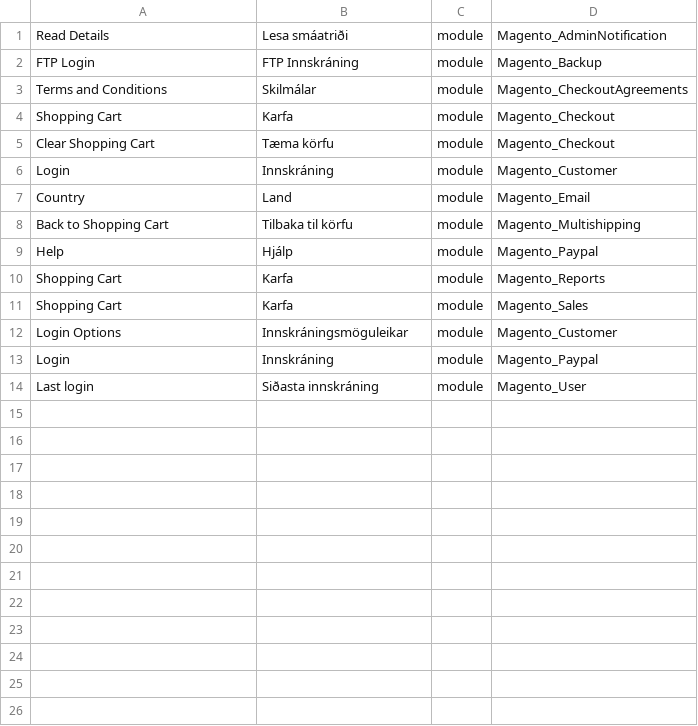
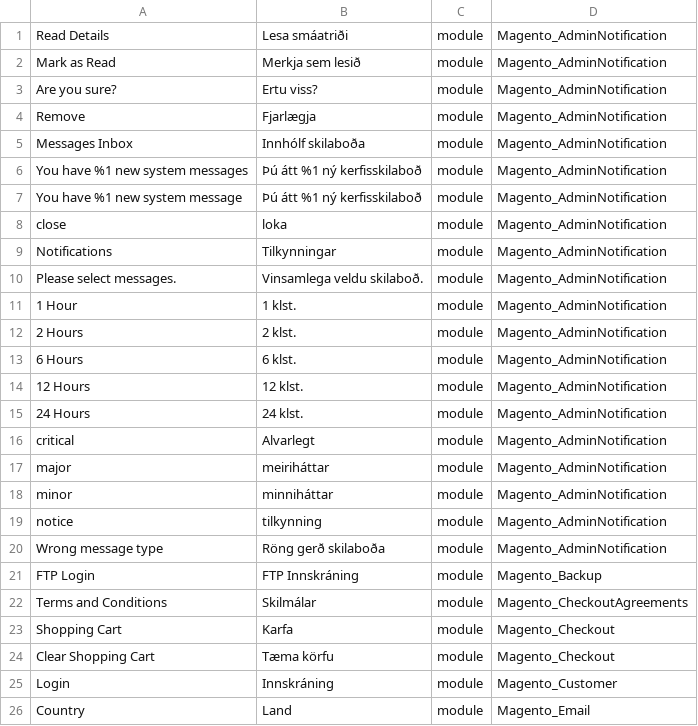
Before and after one commit to Magento2Translations/language_is_is, a CSV file: is_IS.csv, drawn as a sheet; only a part is shown; the shorter side is filled out with more unchanged rows.

```diff
--- a/is_IS.csv
+++ b/is_IS.csv
@@ -1,2 +1,21 @@
 "Read Details","Lesa smáatriði",module,Magento_AdminNotification
+"Mark as Read","Merkja sem lesið",module,Magento_AdminNotification
+"Are you sure?","Ertu viss?",module,Magento_AdminNotification
+Remove,Fjarlægja,module,Magento_AdminNotification
+"Messages Inbox","Innhólf skilaboða",module,Magento_AdminNotification
+"You have %1 new system messages","Þú átt %1 ný kerfisskilaboð",module,Magento_AdminNotification
+"You have %1 new system message","Þú átt %1 ný kerfisskilaboð",module,Magento_AdminNotification
+close,loka,module,Magento_AdminNotification
+Notifications,Tilkynningar,module,Magento_AdminNotification
+"Please select messages.","Vinsamlega veldu skilaboð.",module,Magento_AdminNotification
+"1 Hour","1 klst.",module,Magento_AdminNotification
+"2 Hours","2 klst.",module,Magento_AdminNotification
+"6 Hours","6 klst.",module,Magento_AdminNotification
+"12 Hours","12 klst.",module,Magento_AdminNotification
+"24 Hours","24 klst.",module,Magento_AdminNotification
+critical,Alvarlegt,module,Magento_AdminNotification
+major,meiriháttar,module,Magento_AdminNotification
+minor,minniháttar,module,Magento_AdminNotification
+notice,tilkynning,module,Magento_AdminNotification
+"Wrong message type","Röng gerð skilaboða",module,Magento_AdminNotification
 "FTP Login","FTP Innskráning",module,Magento_Backup
```
Also changed, not shown: 3 other files.
